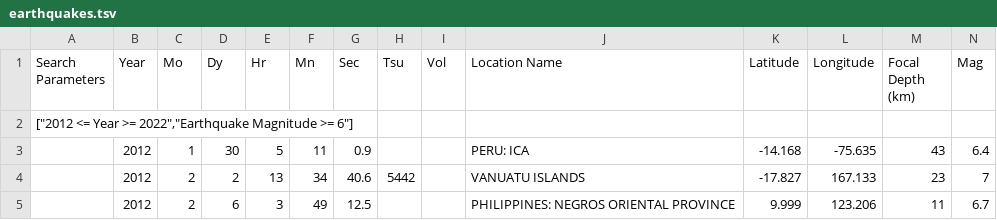
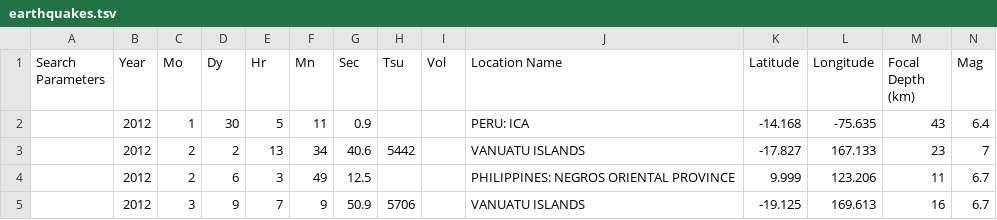
Before and after one commit to ITWSDataScience/Group3_Fall2022, a TSV file: natural_disasters/earthquakes/earthquakes.tsv, drawn as a sheet; only a part is shown; the shorter side is filled out with more unchanged rows; rows hold the shown columns only; the diff names each change by its address in the sheet, - before the commit and + after, or states it on an @@ line.

Commit message:
disaster processings

```diff
--- a/natural_disasters/earthquakes/earthquakes.tsv
+++ b/natural_disasters/earthquakes/earthquakes.tsv
-row 2: ["2012 <= Year >= 2022","Earthquake Magnitude >= 6"]
```
Also changed, not shown: 3 other files.
